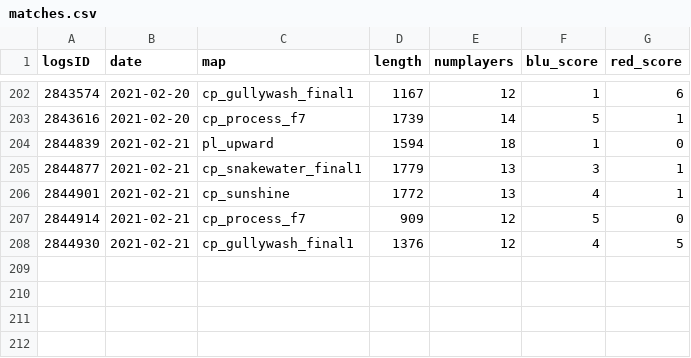
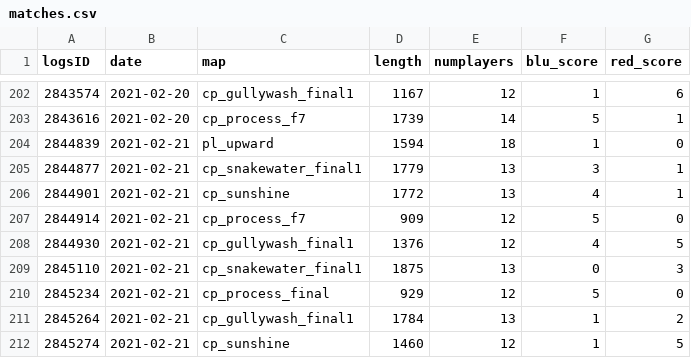
Before and after one commit to shelchang/tf2cc-data, a CSV file: matches.csv, drawn as a sheet; only a part is shown, gaps mark what is left out.

```diff
--- a/matches.csv
+++ b/matches.csv
@@ -208 +208,5 @@ logsID,date,map,length,numplayers,blu_score,red_score
 2844930,2021-02-21,cp_gullywash_final1,1376,12,4,5
+2845110,2021-02-21,cp_snakewater_final1,1875,13,0,3
+2845234,2021-02-21,cp_process_final,929,12,5,0
+2845264,2021-02-21,cp_gullywash_final1,1784,13,1,2
+2845274,2021-02-21,cp_sunshine,1460,12,1,5
```
Also changed, not shown: persons.csv, results.csv, 1 other file.
